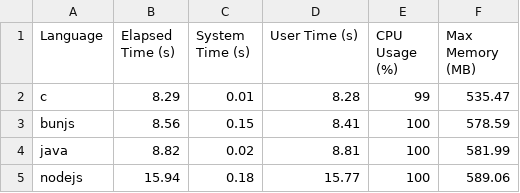
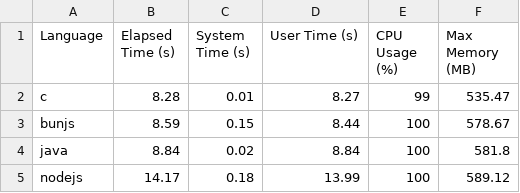
Before and after one commit to leroyguillaume/langbench, a CSV file: csv/singlethread.csv, drawn as a sheet.

```diff
--- a/csv/singlethread.csv
+++ b/csv/singlethread.csv
@@ -1,5 +1,5 @@
 Language,Elapsed Time (s),System Time (s),User Time (s),CPU Usage (%),Max Memory (MB)
-c,8.29,0.01,8.28,99,535.47
-bunjs,8.56,0.15,8.41,100,578.59
-java,8.82,0.02,8.81,100,581.99
-nodejs,15.94,0.18,15.77,100,589.06
+c,8.28,0.01,8.27,99,535.47
+bunjs,8.59,0.15,8.44,100,578.67
+java,8.84,0.02,8.84,100,581.8
+nodejs,14.17,0.18,13.99,100,589.12
```
Also changed, not shown: csv/multithreads.csv, 7 other files.
